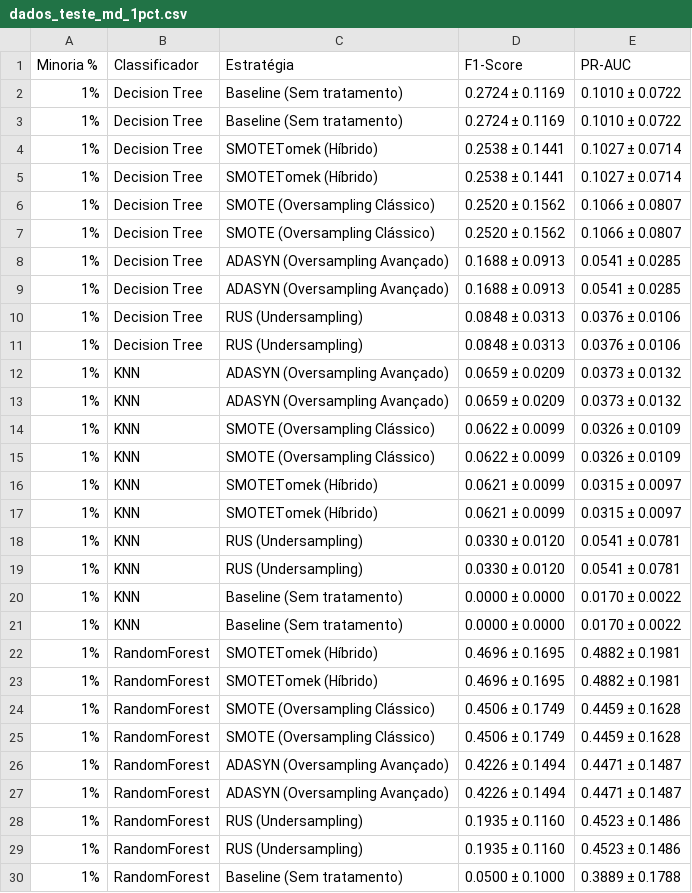
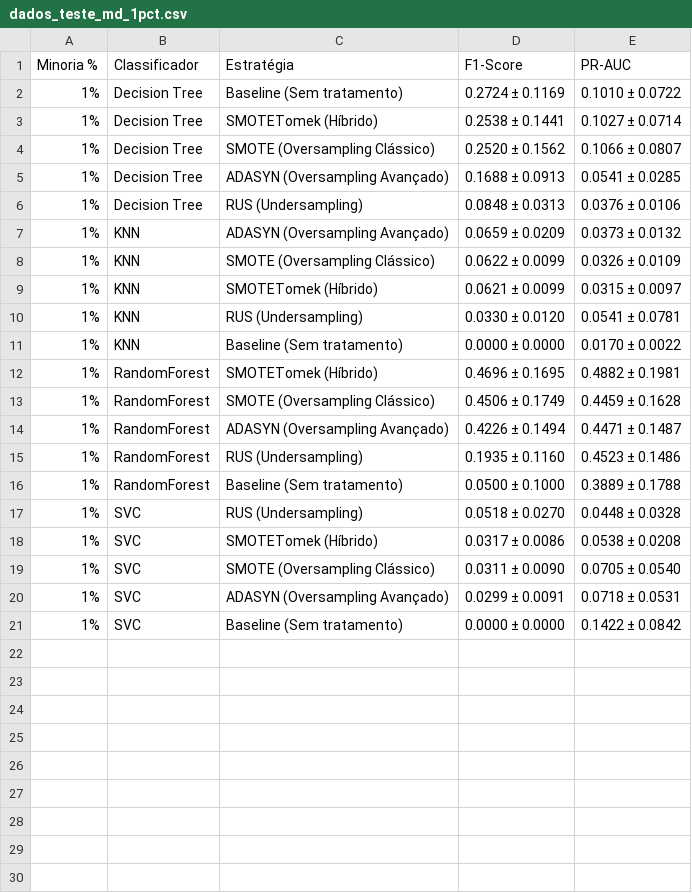
Before and after one commit to BrunoLallo/Desb-Comp-Min-Dados, a CSV file: dados_teste_md_1pct.csv, drawn as a sheet; only a part is shown; the shorter side is filled out with more unchanged rows; the diff covers the shown part only.

```diff
--- a/dados_teste_md_1pct.csv
+++ b/dados_teste_md_1pct.csv
@@ -2,28 +2,14 @@ Minoria %,Classificador,Estratégia,F1-Score,PR-AUC
 1%,Decision Tree,Baseline (Sem tratamento),0.2724 ± 0.1169,0.1010 ± 0.0722
-1%,Decision Tree,Baseline (Sem tratamento),0.2724 ± 0.1169,0.1010 ± 0.0722
-1%,Decision Tree,SMOTETomek (Híbrido),0.2538 ± 0.1441,0.1027 ± 0.0714
 1%,Decision Tree,SMOTETomek (Híbrido),0.2538 ± 0.1441,0.1027 ± 0.0714
 1%,Decision Tree,SMOTE (Oversampling Clássico),0.2520 ± 0.1562,0.1066 ± 0.0807
-1%,Decision Tree,SMOTE (Oversampling Clássico),0.2520 ± 0.1562,0.1066 ± 0.0807
-1%,Decision Tree,ADASYN (Oversampling Avançado),0.1688 ± 0.0913,0.0541 ± 0.0285
 1%,Decision Tree,ADASYN (Oversampling Avançado),0.1688 ± 0.0913,0.0541 ± 0.0285
 1%,Decision Tree,RUS (Undersampling),0.0848 ± 0.0313,0.0376 ± 0.0106
-1%,Decision Tree,RUS (Undersampling),0.0848 ± 0.0313,0.0376 ± 0.0106
-1%,KNN,ADASYN (Oversampling Avançado),0.0659 ± 0.0209,0.0373 ± 0.0132
 1%,KNN,ADASYN (Oversampling Avançado),0.0659 ± 0.0209,0.0373 ± 0.0132
 1%,KNN,SMOTE (Oversampling Clássico),0.0622 ± 0.0099,0.0326 ± 0.0109
-1%,KNN,SMOTE (Oversampling Clássico),0.0622 ± 0.0099,0.0326 ± 0.0109
-1%,KNN,SMOTETomek (Híbrido),0.0621 ± 0.0099,0.0315 ± 0.0097
 1%,KNN,SMOTETomek (Híbrido),0.0621 ± 0.0099,0.0315 ± 0.0097
 1%,KNN,RUS (Undersampling),0.0330 ± 0.0120,0.0541 ± 0.0781
-1%,KNN,RUS (Undersampling),0.0330 ± 0.0120,0.0541 ± 0.0781
-1%,KNN,Baseline (Sem tratamento),0.0000 ± 0.0000,0.0170 ± 0.0022
 1%,KNN,Baseline (Sem tratamento),0.0000 ± 0.0000,0.0170 ± 0.0022
 1%,RandomForest,SMOTETomek (Híbrido),0.4696 ± 0.1695,0.4882 ± 0.1981
-1%,RandomForest,SMOTETomek (Híbrido),0.4696 ± 0.1695,0.4882 ± 0.1981
-1%,RandomForest,SMOTE (Oversampling Clássico),0.4506 ± 0.1749,0.4459 ± 0.1628
 1%,RandomForest,SMOTE (Oversampling Clássico),0.4506 ± 0.1749,0.4459 ± 0.1628
 1%,RandomForest,ADASYN (Oversampling Avançado),0.4226 ± 0.1494,0.4471 ± 0.1487
-1%,RandomForest,ADASYN (Oversampling Avançado),0.4226 ± 0.1494,0.4471 ± 0.1487
-1%,RandomForest,RUS (Undersampling),0.1935 ± 0.1160,0.4523 ± 0.1486
 1%,RandomForest,RUS (Undersampling),0.1935 ± 0.1160,0.4523 ± 0.1486
```
Also changed, not shown: 6 removed rows elsewhere in this file, dados_teste_md_10pct.csv, dados_teste_md_2pct.csv, 3 other files.
